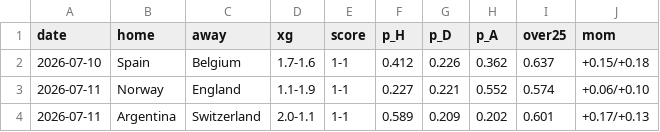
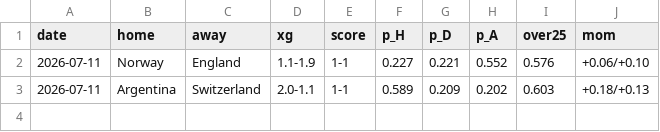
Before and after one commit to mariaob1201/2026wc-analytics, a CSV file: data/processed/forecast.csv, drawn as a sheet.

```diff
--- a/data/processed/forecast.csv
+++ b/data/processed/forecast.csv
@@ -1,4 +1,3 @@
 date,home,away,xg,score,p_H,p_D,p_A,over25,mom
-2026-07-10,Spain,Belgium,1.7-1.6,1-1,0.412,0.226,0.362,0.637,+0.15/+0.18
-2026-07-11,Norway,England,1.1-1.9,1-1,0.227,0.221,0.552,0.574,+0.06/+0.10
-2026-07-11,Argentina,Switzerland,2.0-1.1,1-1,0.589,0.209,0.202,0.601,+0.17/+0.13
+2026-07-11,Norway,England,1.1-1.9,1-1,0.227,0.221,0.552,0.576,+0.06/+0.10
+2026-07-11,Argentina,Switzerland,2.0-1.1,1-1,0.589,0.209,0.202,0.603,+0.18/+0.13
```
Also changed, not shown: data/processed/backtest.csv, data/processed/champion_timeline.csv, 17 other files.
